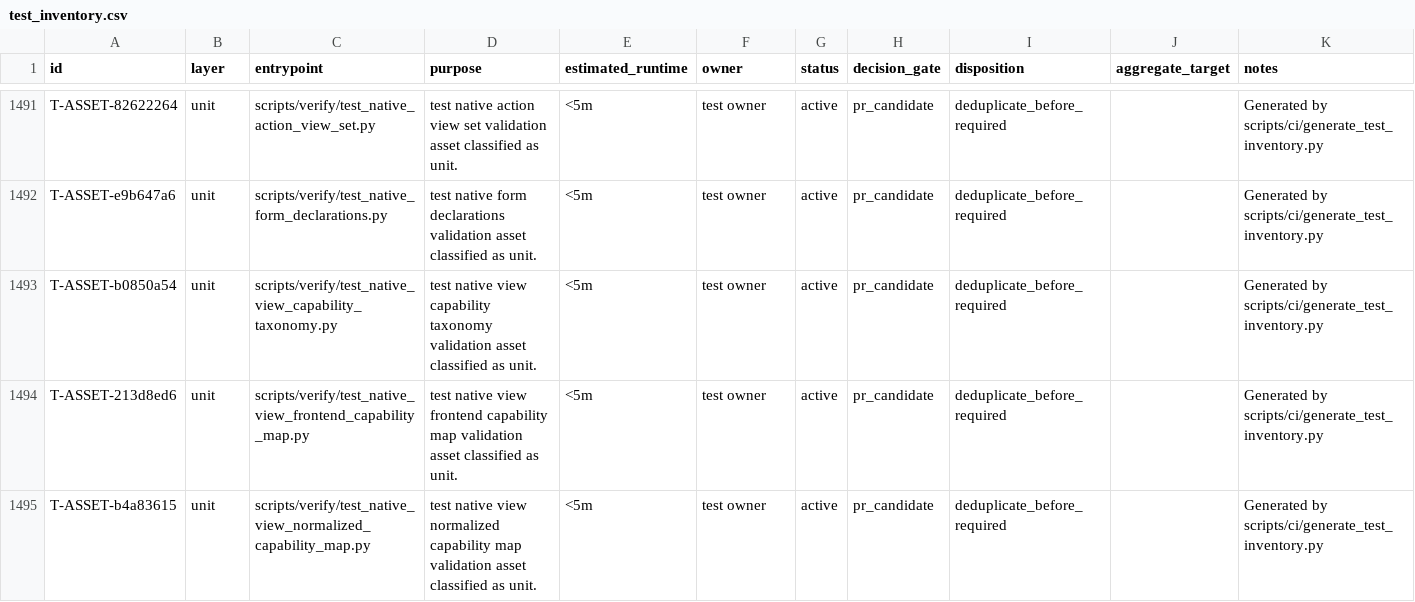
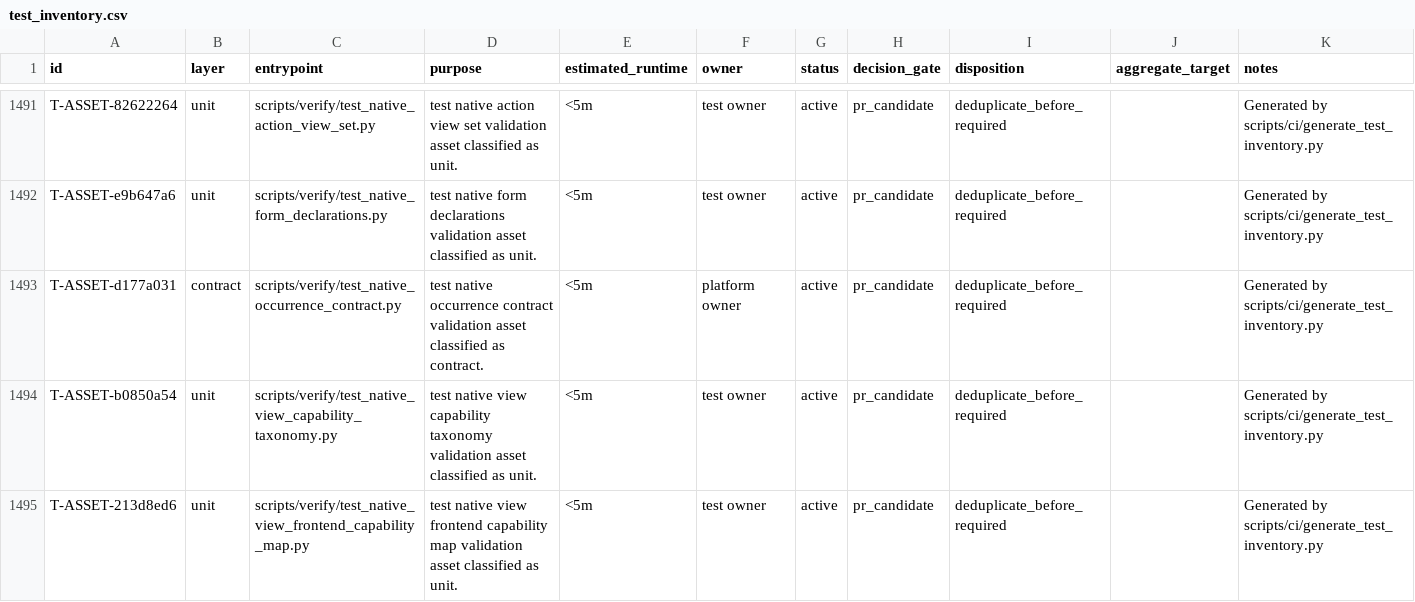
Before and after one commit to lidefend/sce-backend-odoo, a CSV file: docs/engineering_convergence/test_inventory.csv, drawn as a sheet; only a part is shown, gaps mark what is left out; the shorter side is filled out with more unchanged rows; the diff names each change by its address in the sheet, - before the commit and + after, or states it on an @@ line.

Commit message:
feat(smart_core): complete native occurrence identity contract
Publish deterministic View and occurrence identities across Form, List and native buttons. Upgrade Unified Page Contract V2 to 2.4.0 with strict backend schema, frontend decoding, version/hash pinning and focused ORM coverage.

```diff
--- a/docs/engineering_convergence/test_inventory.csv
+++ b/docs/engineering_convergence/test_inventory.csv
+row 1493: T-ASSET-d177a031 | contract | scripts/verify/test_native_occurrence_contract.py | test native occurrence contract validation asset classified as contract. | <5m | platform owner | active | pr_candidate | deduplicate_before_required |  | Generated by scripts/ci/generate_test_inventory.py
```
Also changed, not shown: 44 other files.
